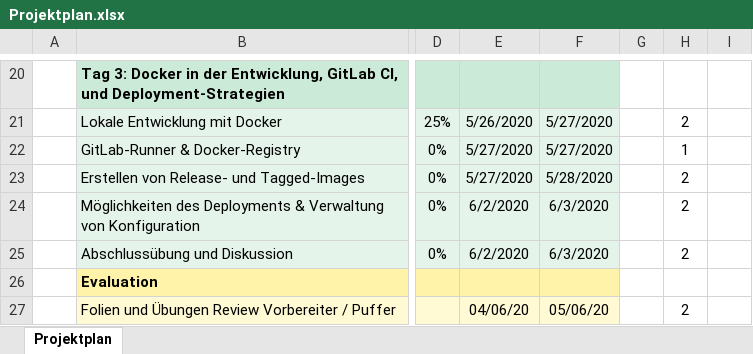
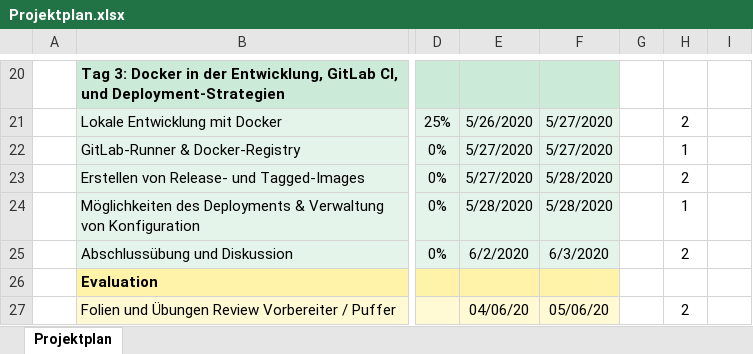
Before and after one commit to anderscore-gmbh/gitlab, an Excel workbook: Projektplan.xlsx, sheet Projektplan, drawn as a sheet; only a part is shown, gaps mark what is left out; values as stored, in another font and other column widths than the file's, no borders; conditional formats not drawn; the diff names each change by its address in the sheet, - before the commit and + after, or states it on an @@ line.

Commit message:
Projektplan aktualisiert.

```diff
--- a/Projektplan.xlsx (sheet Projektplan)
+++ b/Projektplan.xlsx (sheet Projektplan)
-E24: 6/2/2020
+E24: 5/28/2020
-F24: 6/3/2020
+F24: 5/28/2020
-H24: 2
+H24: 1
```
